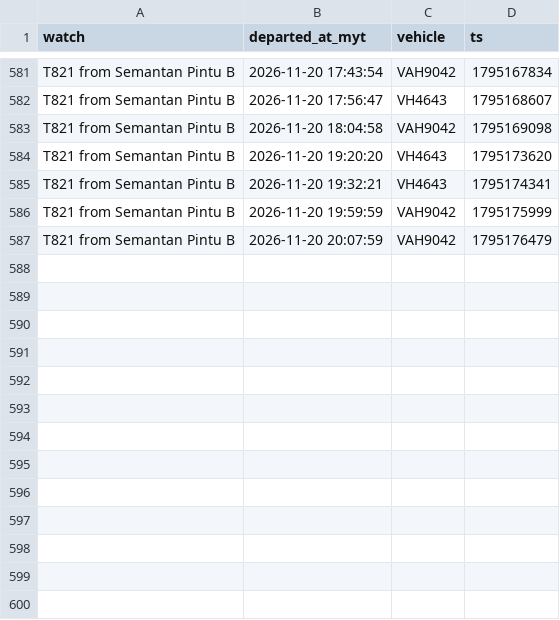
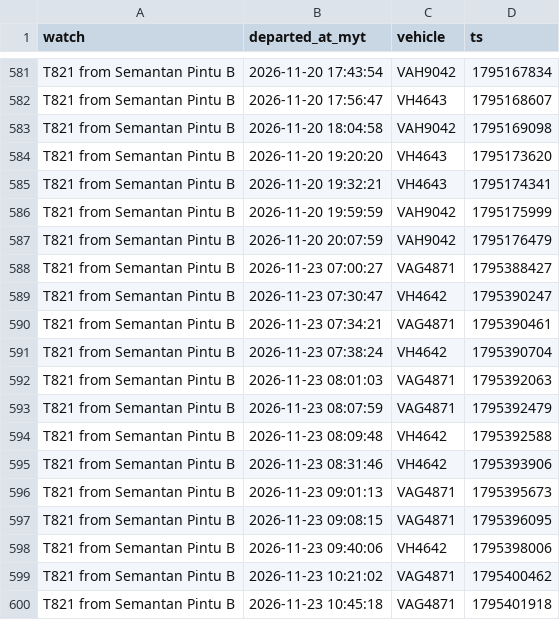
Before and after one commit to yingyangmy/bus-tracker, a CSV file: data/departures.csv, drawn as a sheet; only a part is shown, gaps mark what is left out.

Commit message:
Update bus data

```diff
--- a/data/departures.csv
+++ b/data/departures.csv
@@ -587 +587,14 @@ T821 from Semantan Pintu B,2026-11-20 19:59:59,VAH9042,1795175999
 T821 from Semantan Pintu B,2026-11-20 20:07:59,VAH9042,1795176479
+T821 from Semantan Pintu B,2026-11-23 07:00:27,VAG4871,1795388427
+T821 from Semantan Pintu B,2026-11-23 07:30:47,VH4642,1795390247
+T821 from Semantan Pintu B,2026-11-23 07:34:21,VAG4871,1795390461
+T821 from Semantan Pintu B,2026-11-23 07:38:24,VH4642,1795390704
+T821 from Semantan Pintu B,2026-11-23 08:01:03,VAG4871,1795392063
+T821 from Semantan Pintu B,2026-11-23 08:07:59,VAG4871,1795392479
+T821 from Semantan Pintu B,2026-11-23 08:09:48,VH4642,1795392588
+T821 from Semantan Pintu B,2026-11-23 08:31:46,VH4642,1795393906
+T821 from Semantan Pintu B,2026-11-23 09:01:13,VAG4871,1795395673
+T821 from Semantan Pintu B,2026-11-23 09:08:15,VAG4871,1795396095
+T821 from Semantan Pintu B,2026-11-23 09:40:06,VH4642,1795398006
+T821 from Semantan Pintu B,2026-11-23 10:21:02,VAG4871,1795400462
+T821 from Semantan Pintu B,2026-11-23 10:45:18,VAG4871,1795401918
```
Also changed, not shown: 1 other file.
